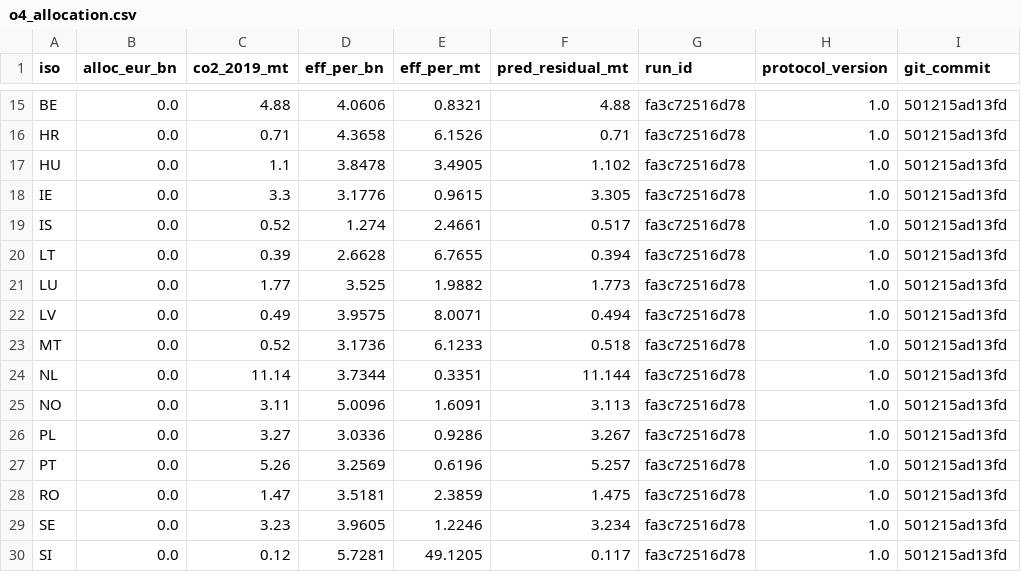
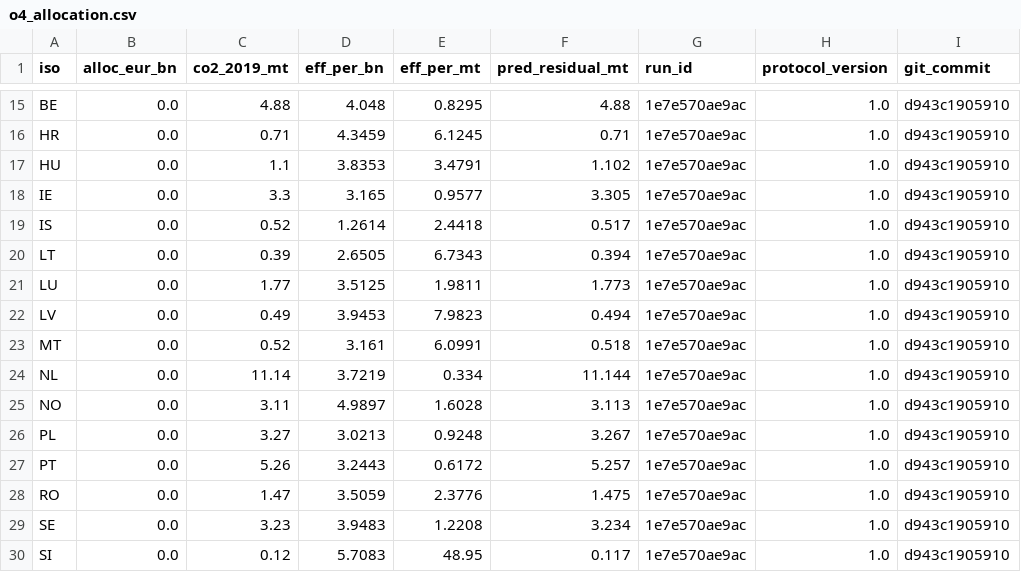
Before and after one commit to frankvonka/aviation-ets-eu, a CSV file: results/optimization/o4_allocation.csv, drawn as a sheet; only a part is shown, gaps mark what is left out; the diff covers the shown part only; the diff names each change by its address in the sheet, - before the commit and + after, or states it on an @@ line.

```diff
--- a/results/optimization/o4_allocation.csv
+++ b/results/optimization/o4_allocation.csv
-D15 (eff_per_bn): 4.0606
+D15 (eff_per_bn): 4.048
-E15 (eff_per_mt): 0.8321
+E15 (eff_per_mt): 0.8295
-G15:G30 (run_id): fa3c72516d78
+G15:G30 (run_id): 1e7e570ae9ac
-I15:I30 (git_commit): 501215ad13fd
+I15:I30 (git_commit): d943c1905910
-D16 (eff_per_bn): 4.3658
+D16 (eff_per_bn): 4.3459
-E16 (eff_per_mt): 6.1526
+E16 (eff_per_mt): 6.1245
-D17 (eff_per_bn): 3.8478
+D17 (eff_per_bn): 3.8353
-E17 (eff_per_mt): 3.4905
+E17 (eff_per_mt): 3.4791
-D18 (eff_per_bn): 3.1776
+D18 (eff_per_bn): 3.165
-E18 (eff_per_mt): 0.9615
+E18 (eff_per_mt): 0.9577
-D19 (eff_per_bn): 1.274
+D19 (eff_per_bn): 1.2614
-E19 (eff_per_mt): 2.4661
+E19 (eff_per_mt): 2.4418
-D20 (eff_per_bn): 2.6628
+D20 (eff_per_bn): 2.6505
-E20 (eff_per_mt): 6.7655
+E20 (eff_per_mt): 6.7343
-D21 (eff_per_bn): 3.525
+D21 (eff_per_bn): 3.5125
-E21 (eff_per_mt): 1.9882
+E21 (eff_per_mt): 1.9811
-D22 (eff_per_bn): 3.9575
+D22 (eff_per_bn): 3.9453
-E22 (eff_per_mt): 8.0071
+E22 (eff_per_mt): 7.9823
-D23 (eff_per_bn): 3.1736
+D23 (eff_per_bn): 3.161
-E23 (eff_per_mt): 6.1233
+E23 (eff_per_mt): 6.0991
-D24 (eff_per_bn): 3.7344
+D24 (eff_per_bn): 3.7219
-E24 (eff_per_mt): 0.3351
+E24 (eff_per_mt): 0.334
-D25 (eff_per_bn): 5.0096
+D25 (eff_per_bn): 4.9897
-E25 (eff_per_mt): 1.6091
+E25 (eff_per_mt): 1.6028
-D26 (eff_per_bn): 3.0336
+D26 (eff_per_bn): 3.0213
-E26 (eff_per_mt): 0.9286
+E26 (eff_per_mt): 0.9248
-D27 (eff_per_bn): 3.2569
+D27 (eff_per_bn): 3.2443
-E27 (eff_per_mt): 0.6196
+E27 (eff_per_mt): 0.6172
-D28 (eff_per_bn): 3.5181
+D28 (eff_per_bn): 3.5059
-E28 (eff_per_mt): 2.3859
+E28 (eff_per_mt): 2.3776
-D29 (eff_per_bn): 3.9605
+D29 (eff_per_bn): 3.9483
-E29 (eff_per_mt): 1.2246
+E29 (eff_per_mt): 1.2208
-D30 (eff_per_bn): 5.7281
+D30 (eff_per_bn): 5.7083
-E30 (eff_per_mt): 49.1205
+E30 (eff_per_mt): 48.95
```
Also changed, not shown: 62 edited cells elsewhere in this file, results/ml/aipw_state_effects.csv, results/ml/cate_by_state.csv, 53 other files.
